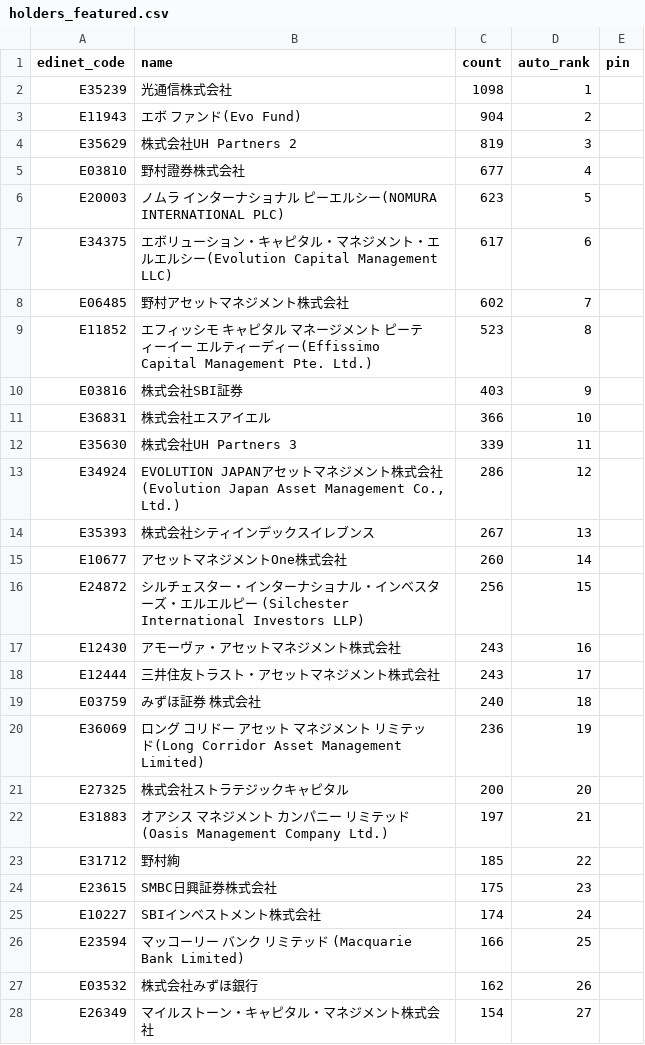
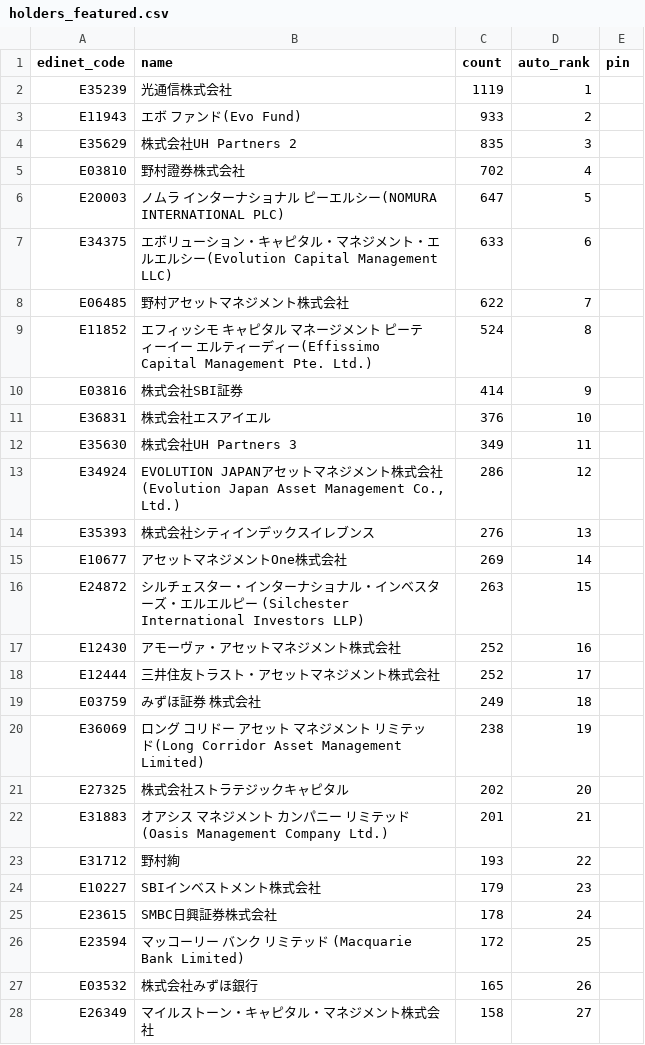
Before and after one commit to oo12takemaru-create/stock-trading-, a CSV file: data/holders_featured.csv, drawn as a sheet; only a part is shown; the diff covers the shown part only.

```diff
--- a/data/holders_featured.csv
+++ b/data/holders_featured.csv
@@ -1,28 +1,28 @@
 edinet_code,name,count,auto_rank,pin
-E35239,光通信株式会社,1098,1,
-E11943,エボ ファンド(Evo Fund),904,2,
-E35629,株式会社UH Partners 2,819,3,
-E03810,野村證券株式会社,677,4,
-E20003,ノムラ インターナショナル ピーエルシー(NOMURA INTERNATIONAL PLC),623,5,
-E34375,エボリューション・キャピタル・マネジメント・エルエルシー(Evolution Capital Management LLC),617,6,
-E06485,野村アセットマネジメント株式会社,602,7,
-E11852,エフィッシモ キャピタル マネージメント ピーティーイー エルティーディー(Effissimo Capital Management Pte. Ltd.),523,8,
-E03816,株式会社SBI証券,403,9,
-E36831,株式会社エスアイエル,366,10,
-E35630,株式会社UH Partners 3,339,11,
+E35239,光通信株式会社,1119,1,
+E11943,エボ ファンド(Evo Fund),933,2,
+E35629,株式会社UH Partners 2,835,3,
+E03810,野村證券株式会社,702,4,
+E20003,ノムラ インターナショナル ピーエルシー(NOMURA INTERNATIONAL PLC),647,5,
+E34375,エボリューション・キャピタル・マネジメント・エルエルシー(Evolution Capital Management LLC),633,6,
+E06485,野村アセットマネジメント株式会社,622,7,
+E11852,エフィッシモ キャピタル マネージメント ピーティーイー エルティーディー(Effissimo Capital Management Pte. Ltd.),524,8,
+E03816,株式会社SBI証券,414,9,
+E36831,株式会社エスアイエル,376,10,
+E35630,株式会社UH Partners 3,349,11,
 E34924,"EVOLUTION JAPANアセットマネジメント株式会社(Evolution Japan Asset Management Co., Ltd.)",286,12,
-E35393,株式会社シティインデックスイレブンス,267,13,
-E10677,アセットマネジメントOne株式会社,260,14,
-E24872,シルチェスター・インターナショナル・インベスターズ・エルエルピー (Silchester International Investors LLP),256,15,
-E12430,アモーヴァ・アセットマネジメント株式会社,243,16,
-E12444,三井住友トラスト・アセットマネジメント株式会社,243,17,
-E03759,みずほ証券 株式会社,240,18,
-E36069,ロング コリドー アセット マネジメント リミテッド(Long Corridor Asset Management Limited),236,19,
-E27325,株式会社ストラテジックキャピタル,200,20,
-E31883,オアシス マネジメント カンパニー リミテッド(Oasis Management Company Ltd.),197,21,
-E31712,野村絢,185,22,
-E23615,SMBC日興証券株式会社,175,23,
-E10227,SBIインベストメント株式会社,174,24,
-E23594,マッコーリー バンク リミテッド (Macquarie Bank Limited),166,25,
-E03532,株式会社みずほ銀行,162,26,
-E26349,マイルストーン・キャピタル・マネジメント株式会社,154,27,
+E35393,株式会社シティインデックスイレブンス,276,13,
+E10677,アセットマネジメントOne株式会社,269,14,
+E24872,シルチェスター・インターナショナル・インベスターズ・エルエルピー (Silchester International Investors LLP),263,15,
+E12430,アモーヴァ・アセットマネジメント株式会社,252,16,
+E12444,三井住友トラスト・アセットマネジメント株式会社,252,17,
+E03759,みずほ証券 株式会社,249,18,
+E36069,ロング コリドー アセット マネジメント リミテッド(Long Corridor Asset Management Limited),238,19,
+E27325,株式会社ストラテジックキャピタル,202,20,
+E31883,オアシス マネジメント カンパニー リミテッド(Oasis Management Company Ltd.),201,21,
+E31712,野村絢,193,22,
+E10227,SBIインベストメント株式会社,179,23,
+E23615,SMBC日興証券株式会社,178,24,
+E23594,マッコーリー バンク リミテッド (Macquarie Bank Limited),172,25,
+E03532,株式会社みずほ銀行,165,26,
+E26349,マイルストーン・キャピタル・マネジメント株式会社,158,27,
```
Also changed, not shown: 4 added rows, 4 removed rows and 17 edited cells elsewhere in this file, 2 other files.
